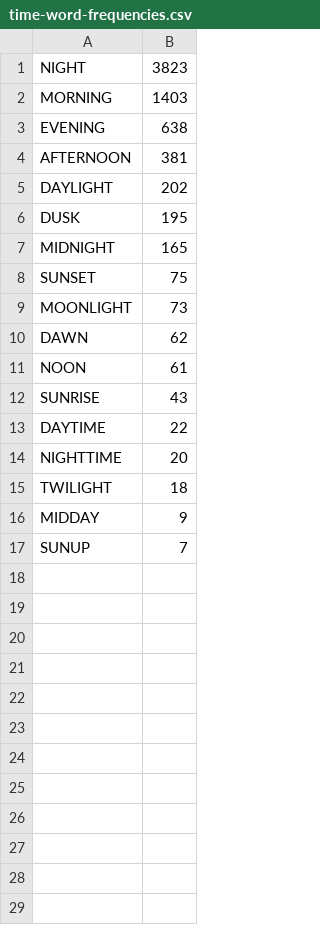
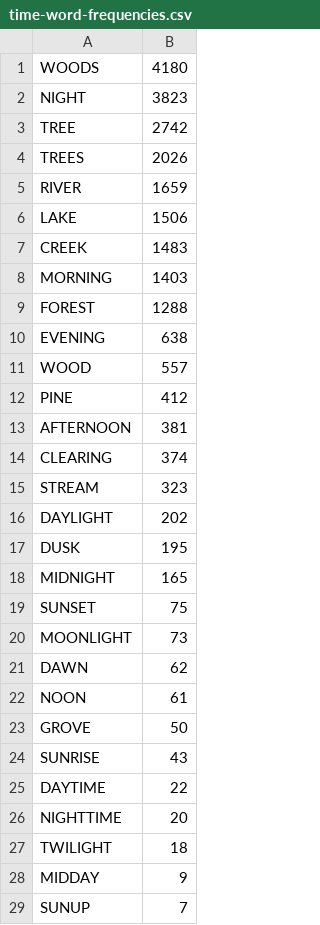
Before and after one commit to dangerstone/bigfoot-sightings, a CSV file: data/word-frequencies/time-word-frequencies.csv, drawn as a sheet.

Commit message:
added some other words just as an experiment

```diff
--- a/data/word-frequencies/time-word-frequencies.csv
+++ b/data/word-frequencies/time-word-frequencies.csv
@@ -1,5 +1,16 @@
+WOODS,4180
 NIGHT,3823
+TREE,2742
+TREES,2026
+RIVER,1659
+LAKE,1506
+CREEK,1483
 MORNING,1403
+FOREST,1288
 EVENING,638
+WOOD,557
+PINE,412
 AFTERNOON,381
+CLEARING,374
+STREAM,323
 DAYLIGHT,202
@@ -11,2 +22,3 @@ DAWN,62
 NOON,61
+GROVE,50
 SUNRISE,43
```
